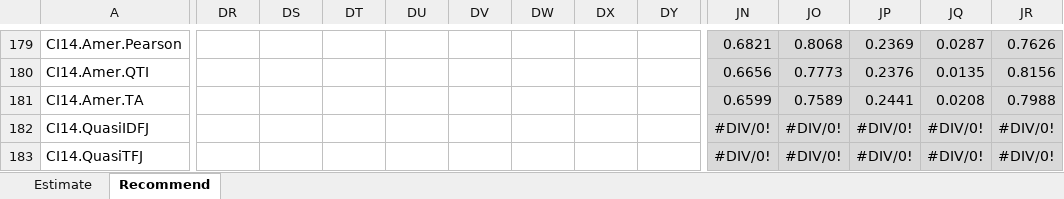
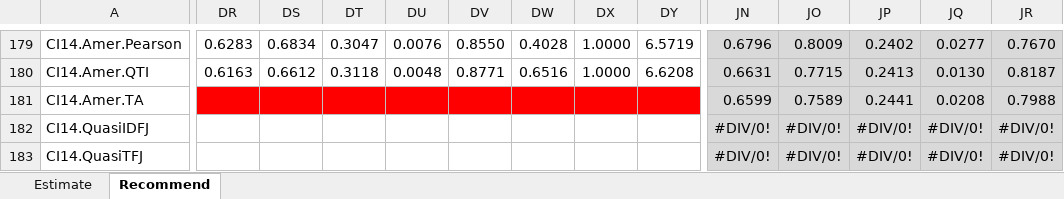
Before and after one commit to locnguyenacademic/sim, an Excel workbook: 4_testing/neighborcf/movielens/2022.05.19-big/TestAnalysisMovielens.xlsx, sheet Recommend, drawn as a sheet; only a part is shown, gaps mark what is left out; values as stored, in another font and other column widths than the file's, no borders; the diff covers the shown part only; the diff names each change by its address in the sheet, - before the commit and + after, or states it on an @@ line.

```diff
--- a/4_testing/neighborcf/movielens/2022.05.19-big/TestAnalysisMovielens.xlsx (sheet Recommend)
+++ b/4_testing/neighborcf/movielens/2022.05.19-big/TestAnalysisMovielens.xlsx (sheet Recommend)
-DR179: (empty)
+DR179: 0.6283
-DS179: (empty)
+DS179: 0.6834
-DT179: (empty)
+DT179: 0.3047
-DU179: (empty)
+DU179: 0.0076
-DV179: (empty)
+DV179: 0.8550
-DW179: (empty)
+DW179: 0.4028
-DX179:DX180: (empty)
+DX179:DX180: 1.0000
-DY179: (empty)
+DY179: 6.5719
-JN179: 0.6821
+JN179: 0.6796
-JO179: 0.8068
+JO179: 0.8009
-JP179: 0.2369
+JP179: 0.2402
-JQ179: 0.0287
+JQ179: 0.0277
-JR179: 0.7626
+JR179: 0.7670
-DR180: (empty)
+DR180: 0.6163
-DS180: (empty)
+DS180: 0.6612
-DT180: (empty)
+DT180: 0.3118
-DU180: (empty)
+DU180: 0.0048
-DV180: (empty)
+DV180: 0.8771
-DW180: (empty)
+DW180: 0.6516
-DY180: (empty)
+DY180: 6.6208
-JN180: 0.6656
+JN180: 0.6631
-JO180: 0.7773
+JO180: 0.7715
-JP180: 0.2376
+JP180: 0.2413
-JQ180: 0.0135
+JQ180: 0.0130
-JR180: 0.8156
+JR180: 0.8187
-DR181:DY181 fill: none
+DR181:DY181 fill: #FF0000
```
Also changed, not shown: 1222 edited cells and cell formats elsewhere in this sheet, 4_testing/neighborcf/filmtrust/2022.05.19-big/TestAnalysisFilmTrust.xlsx, 4 other files.
